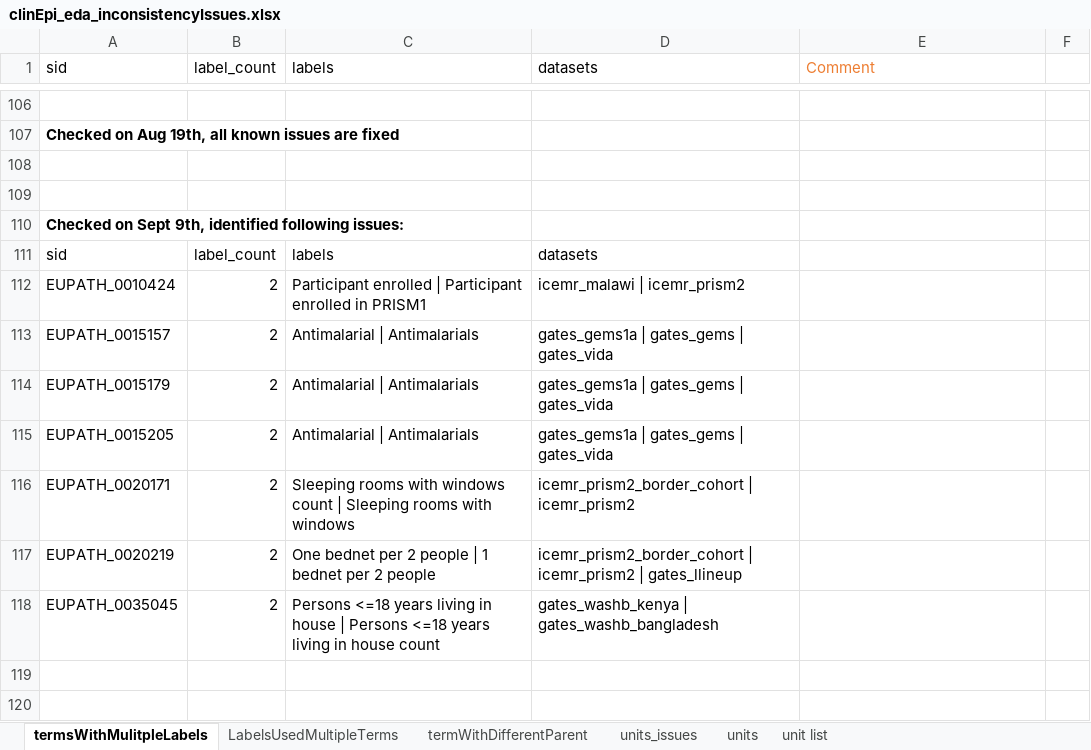
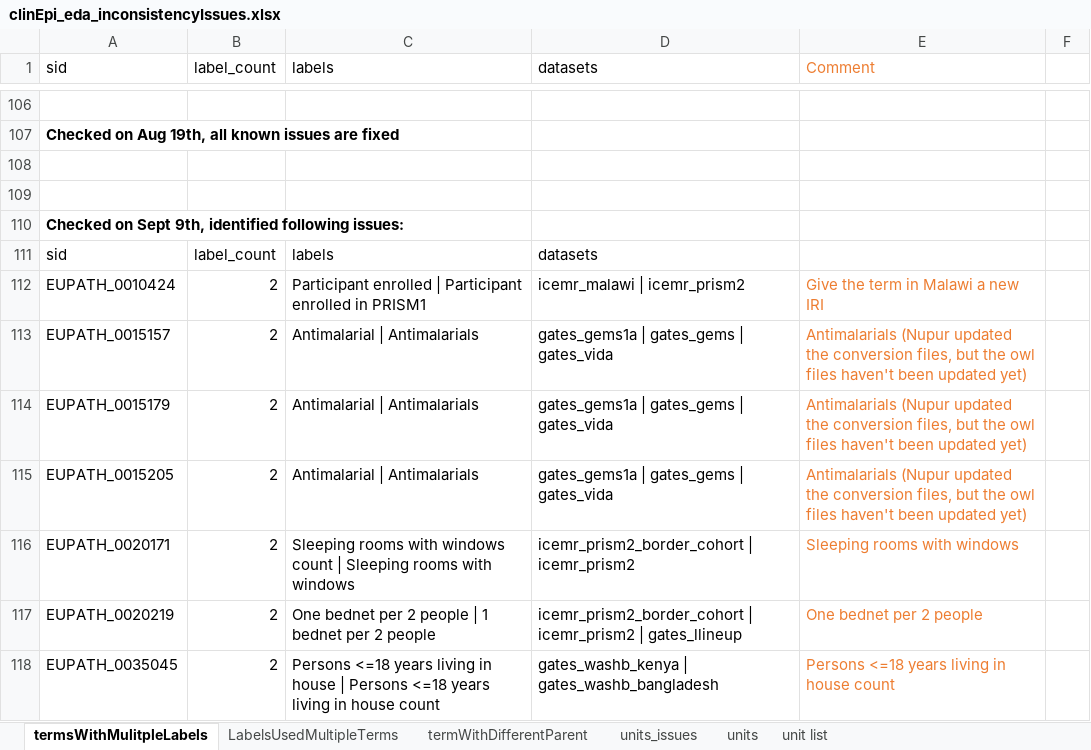
Before and after one commit to VEuPathDB/ApiCommonData, an Excel workbook: Load/ontology/harmonization/clinEpi_eda_inconsistencyIssues.xlsx, sheet termsWithMulitpleLabels, drawn as a sheet; only a part is shown, gaps mark what is left out; values as stored, in another font and other column widths than the file's, no borders; the diff names each change by its address in the sheet, - before the commit and + after, or states it on an @@ line.

Commit message:
Update clinEpi_eda_inconsistencyIssues.xlsx

```diff
--- a/Load/ontology/harmonization/clinEpi_eda_inconsistencyIssues.xlsx (sheet termsWithMulitpleLabels)
+++ b/Load/ontology/harmonization/clinEpi_eda_inconsistencyIssues.xlsx (sheet termsWithMulitpleLabels)
-E112 (Comment): (empty)
+E112 (Comment): Give the term in Malawi a new IRI
-E113:E115 (Comment): (empty)
+E113:E115 (Comment): Antimalarials (Nupur updated the conversion files, but the owl files haven't been updated yet)
-E116 (Comment): (empty)
+E116 (Comment): Sleeping rooms with windows
-E117 (Comment): (empty)
+E117 (Comment): One bednet per 2 people
-E118 (Comment): (empty)
+E118 (Comment): Persons <=18 years living in house count
```
Also changed, not shown: sheet termWithDifferentParent.
